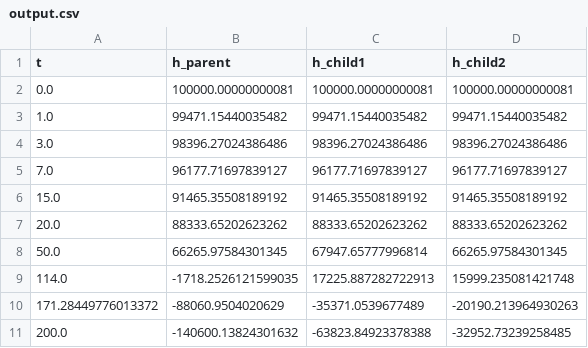
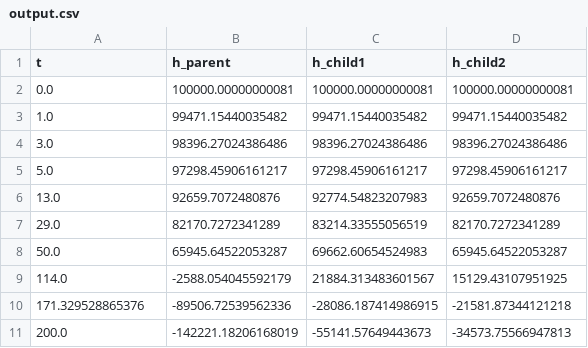
Before and after one commit to DraitonT/MERV, a CSV file: Genesis-v0.3.0/Project/multi_vehicle/output.csv, drawn as a sheet.

```diff
--- a/Genesis-v0.3.0/Project/multi_vehicle/output.csv
+++ b/Genesis-v0.3.0/Project/multi_vehicle/output.csv
@@ -4,8 +4,8 @@ t,h_parent,h_child1,h_child2
 3.0,98396.27024386486,98396.27024386486,98396.27024386486
-7.0,96177.71697839127,96177.71697839127,96177.71697839127
-15.0,91465.35508189192,91465.35508189192,91465.35508189192
-20.0,88333.65202623262,88333.65202623262,88333.65202623262
-50.0,66265.97584301345,67947.65777996814,66265.97584301345
-114.0,-1718.2526121599035,17225.887282722913,15999.235081421748
-171.28449776013372,-88060.9504020629,-35371.0539677489,-20190.213964930263
-200.0,-140600.13824301632,-63823.84923378388,-32952.73239258485
+5.0,97298.45906161217,97298.45906161217,97298.45906161217
+13.0,92659.7072480876,92774.54823207983,92659.7072480876
+29.0,82170.7272341289,83214.33555056519,82170.7272341289
+50.0,65945.64522053287,69662.60654524983,65945.64522053287
+114.0,-2588.054045592179,21884.313483601567,15129.43107951925
+171.329528865376,-89506.72539562336,-28086.187414986915,-21581.87344121218
+200.0,-142221.18206168019,-55141.57649443673,-34573.75566947813
```
Also changed, not shown: 3 other files.
